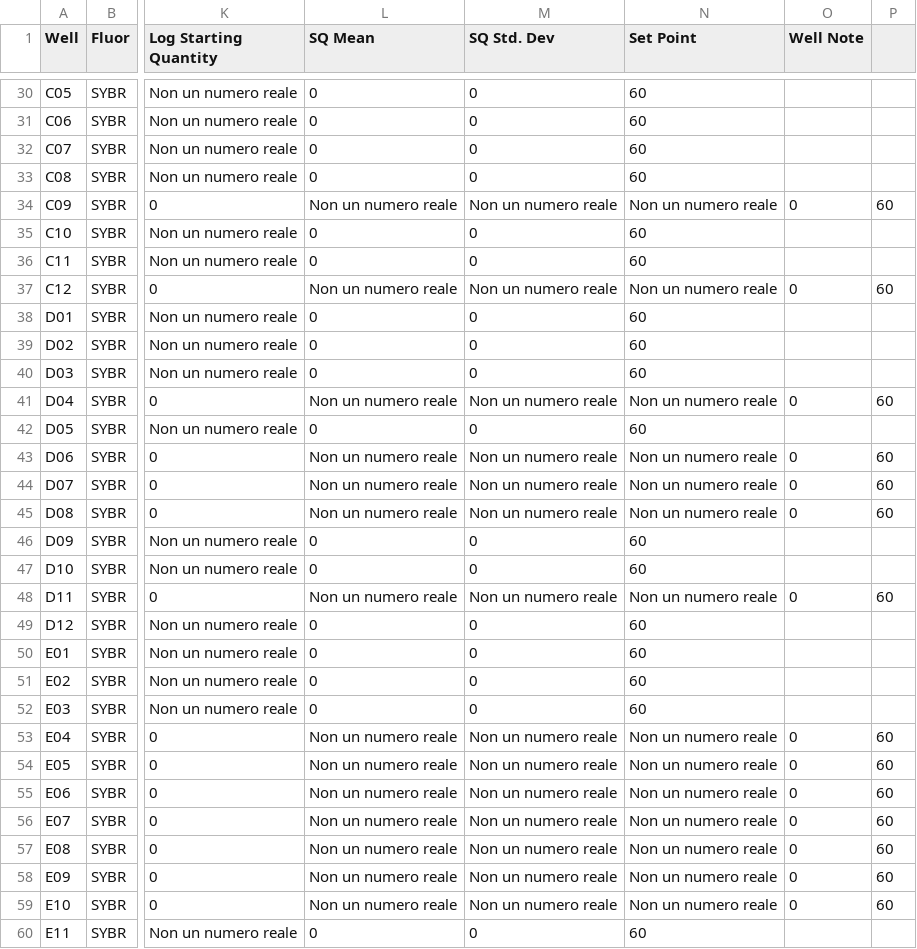
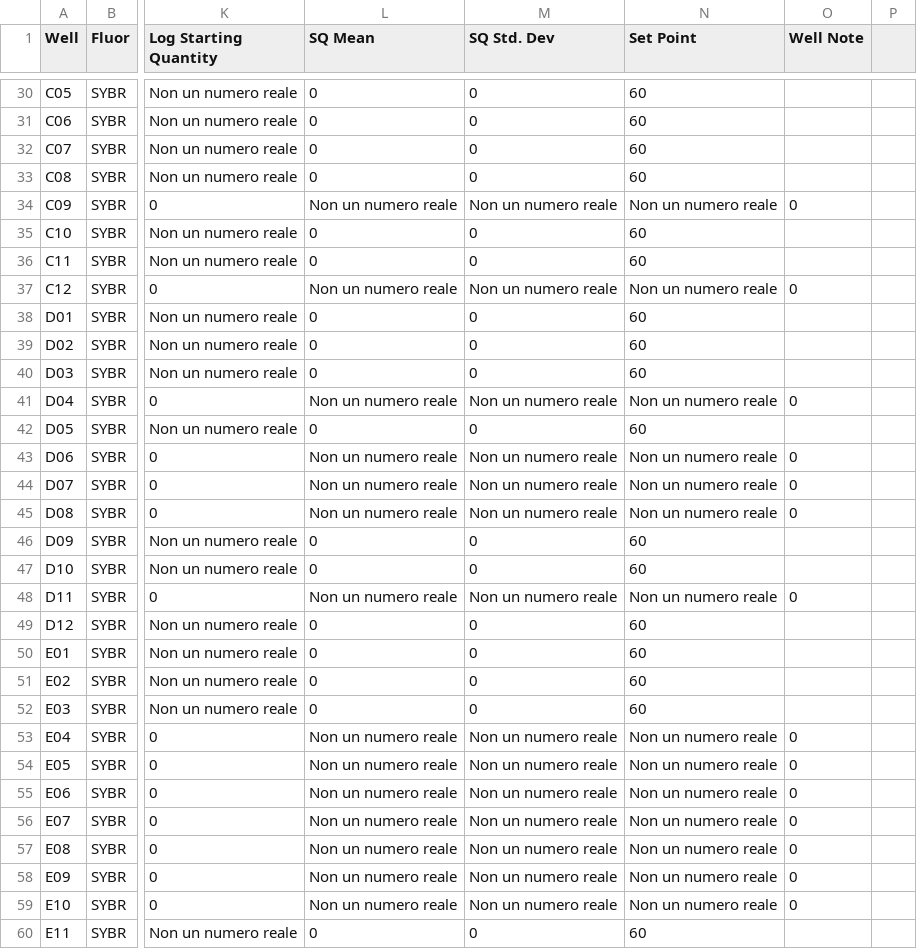
Before and after one commit to IPSP-CNR-Bioinformatics/2020-Intermidiate-R-CNR, a CSV file: _posts/2020-10-20-001-data-reshape/material/raw.csv, drawn as a sheet; only a part is shown, gaps mark what is left out; the diff covers the shown part only; the diff names each change by its address in the sheet, - before the commit and + after, or states it on an @@ line.

Commit message:
Improve daya reshape -- missing gt from presentation

```diff
--- a/_posts/2020-10-20-001-data-reshape/material/raw.csv
+++ b/_posts/2020-10-20-001-data-reshape/material/raw.csv
-P34: 60
+P34: (empty)
-P37: 60
+P37: (empty)
-P41: 60
+P41: (empty)
-P43:P45: 60
+P43:P45: (empty)
-P48: 60
+P48: (empty)
-P53:P59: 60
+P53:P59: (empty)
```
Also changed, not shown: 23 edited cells elsewhere in this file, docs/posts/2020-10-20-001-data-reshape/material/raw.csv, 8 other files.
